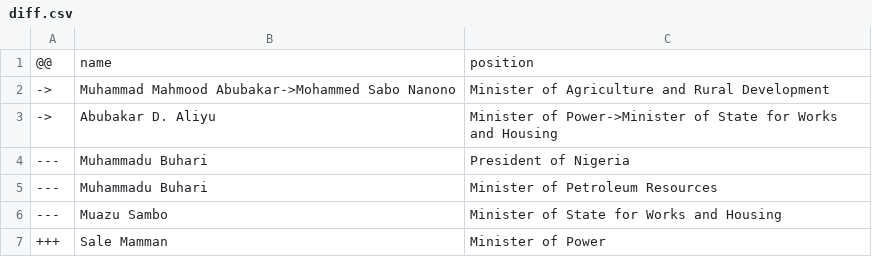
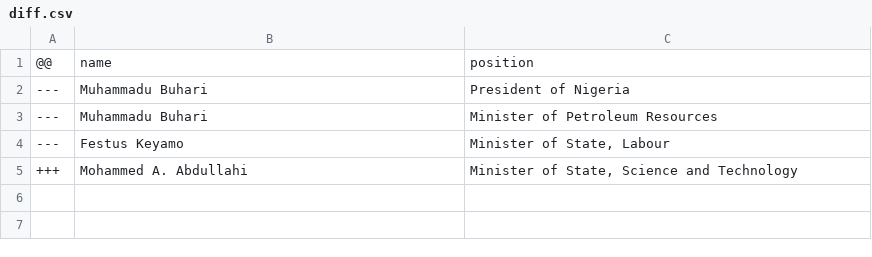
Before and after one commit to every-politician-scrapers/nigeria, a CSV file: sources/cabinet-official/diff.csv, drawn as a sheet; removed rows and columns are numbered as before the commit, all else as after; the diff names each change by its address in the sheet, - before the commit and + after, or states it on an @@ line.

```diff
--- a/sources/cabinet-official/diff.csv
+++ b/sources/cabinet-official/diff.csv
-row 2: -> | Muhammad Mahmood Abubakar->Mohammed Sabo Nanono | Minister of Agriculture and Rural Development
-row 3: -> | Abubakar D. Aliyu | Minister of Power->Minister of State for Works and Housing
-row 6: --- | Muazu Sambo | Minister of State for Works and Housing
-row 7: +++ | Sale Mamman | Minister of Power
+row 4: --- | Festus Keyamo | Minister of State, Labour
+row 5: +++ | Mohammed A. Abdullahi | Minister of State, Science and Technology
```
Also changed, not shown: sources/house-speaker/diff.csv, sources/representatives-8/diff.csv, 19 other files.
